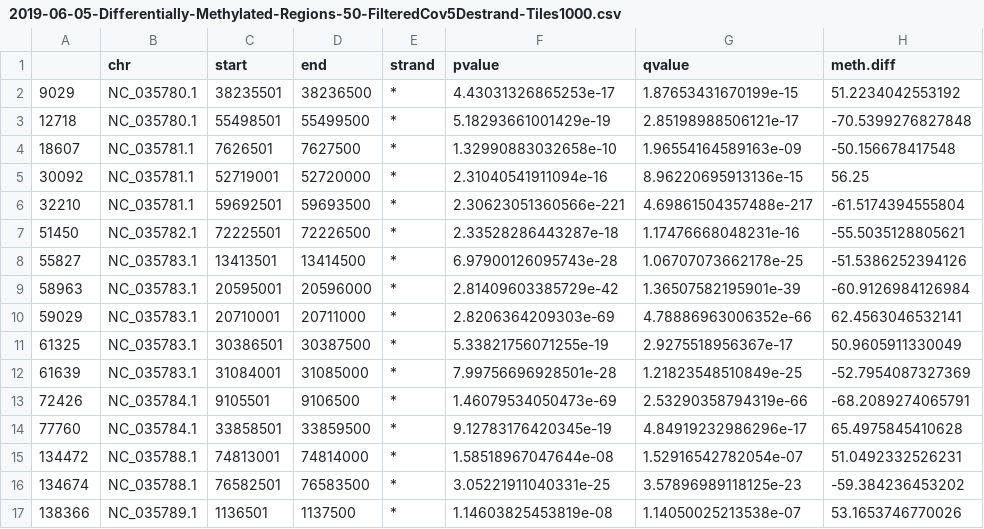
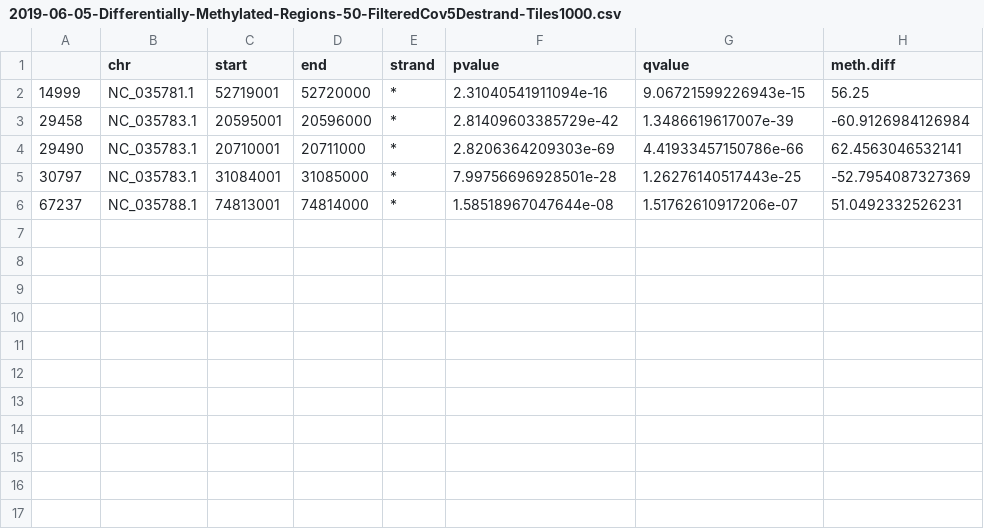
Before and after one commit to kubu4/yaamini-virginica, a CSV file: analyses/2018-10-25-MethylKit/2018-10-25-Tiling-Analysis/2019-06-05-Differentially-Methylated-Regions-50-FilteredCov5Destrand-Tiles1000.csv, drawn as a sheet.

```diff
--- a/analyses/2018-10-25-MethylKit/2018-10-25-Tiling-Analysis/2019-06-05-Differentially-Methylated-Regions-50-FilteredCov5Destrand-Tiles1000.csv
+++ b/analyses/2018-10-25-MethylKit/2018-10-25-Tiling-Analysis/2019-06-05-Differentially-Methylated-Regions-50-FilteredCov5Destrand-Tiles1000.csv
@@ -1,17 +1,6 @@
 "","chr","start","end","strand","pvalue","qvalue","meth.diff"
-"9029","NC_035780.1",38235501,38236500,"*",4.43031326865253e-17,1.87653431670199e-15,51.2234042553192
-"12718","NC_035780.1",55498501,55499500,"*",5.18293661001429e-19,2.85198988506121e-17,-70.5399276827848
-"18607","NC_035781.1",7626501,7627500,"*",1.32990883032658e-10,1.96554164589163e-09,-50.156678417548
-"30092","NC_035781.1",52719001,52720000,"*",2.31040541911094e-16,8.96220695913136e-15,56.25
-"32210","NC_035781.1",59692501,59693500,"*",2.30623051360566e-221,4.69861504357488e-217,-61.5174394555804
-"51450","NC_035782.1",72225501,72226500,"*",2.33528286443287e-18,1.17476668048231e-16,-55.5035128805621
-"55827","NC_035783.1",13413501,13414500,"*",6.97900126095743e-28,1.06707073662178e-25,-51.5386252394126
-"58963","NC_035783.1",20595001,20596000,"*",2.81409603385729e-42,1.36507582195901e-39,-60.9126984126984
-"59029","NC_035783.1",20710001,20711000,"*",2.8206364209303e-69,4.78886963006352e-66,62.4563046532141
-"61325","NC_035783.1",30386501,30387500,"*",5.33821756071255e-19,2.9275518956367e-17,50.9605911330049
-"61639","NC_035783.1",31084001,31085000,"*",7.99756696928501e-28,1.21823548510849e-25,-52.7954087327369
-"72426","NC_035784.1",9105501,9106500,"*",1.46079534050473e-69,2.53290358794319e-66,-68.2089274065791
-"77760","NC_035784.1",33858501,33859500,"*",9.12783176420345e-19,4.84919232986296e-17,65.4975845410628
-"134472","NC_035788.1",74813001,74814000,"*",1.58518967047644e-08,1.52916542782054e-07,51.0492332526231
-"134674","NC_035788.1",76582501,76583500,"*",3.05221911040331e-25,3.57896989118125e-23,-59.384236453202
-"138366","NC_035789.1",1136501,1137500,"*",1.14603825453819e-08,1.14050025213538e-07,53.1653746770026
+"14999","NC_035781.1",52719001,52720000,"*",2.31040541911094e-16,9.06721599226943e-15,56.25
+"29458","NC_035783.1",20595001,20596000,"*",2.81409603385729e-42,1.3486619617007e-39,-60.9126984126984
+"29490","NC_035783.1",20710001,20711000,"*",2.8206364209303e-69,4.41933457150786e-66,62.4563046532141
+"30797","NC_035783.1",31084001,31085000,"*",7.99756696928501e-28,1.26276140517443e-25,-52.7954087327369
+"67237","NC_035788.1",74813001,74814000,"*",1.58518967047644e-08,1.51762610917206e-07,51.0492332526231
```
Also changed, not shown: 1 other file.
